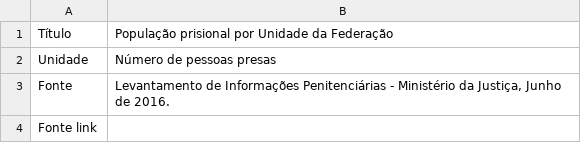
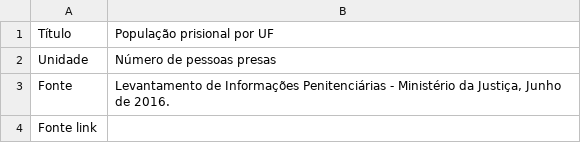
Before and after one commit to ask-ar/carceropolis, a CSV file: carceropolis/carceropolis/static/data/dados_gerais/03.csv, drawn as a sheet; only a part is shown.

```diff
--- a/carceropolis/carceropolis/static/data/dados_gerais/03.csv
+++ b/carceropolis/carceropolis/static/data/dados_gerais/03.csv
@@ -1,2 +1,2 @@
-Título,"População prisional por Unidade da Federação"
+Título,"População prisional por UF"
 Unidade,Número de pessoas presas
```
Also changed, not shown: carceropolis/carceropolis/static/data/dados_gerais/04.csv, carceropolis/carceropolis/static/data/saude/03_obitos_sistema_prisional.csv, 6 other files.
